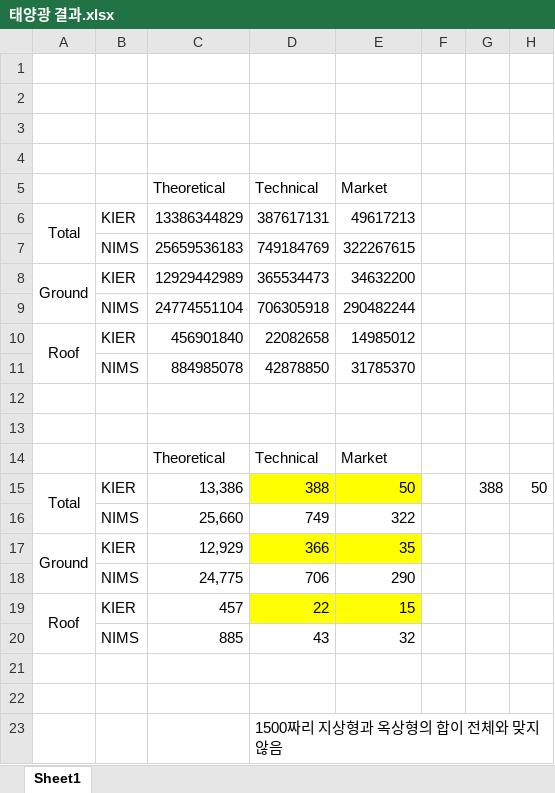
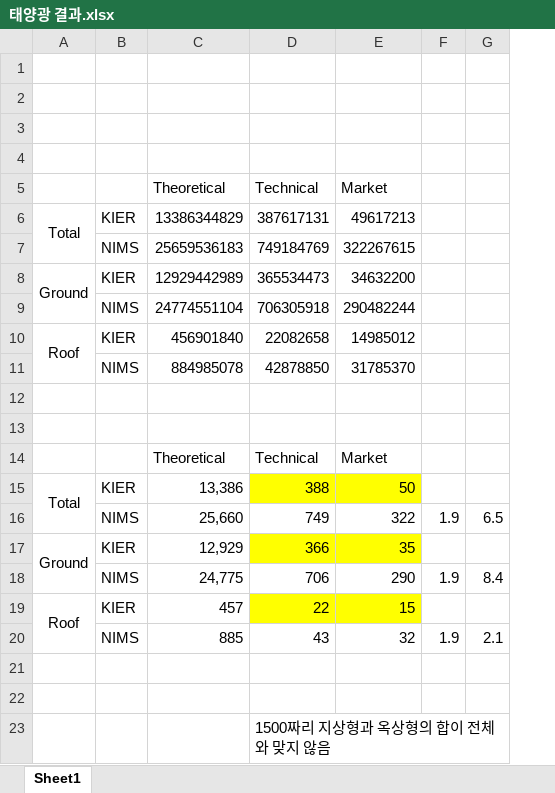
Before and after one commit to meandthey/Raster_PV_Poten, an Excel workbook: 태양광 결과.xlsx, sheet Sheet1, drawn as a sheet; values as stored, in another font and other column widths than the file's, no borders; charts and pictures not drawn; removed rows and columns are numbered as before the commit, all else as after; the diff names each change by its address in the sheet, - before the commit and + after, or states it on an @@ line.

```diff
--- a/태양광 결과.xlsx (sheet Sheet1)
+++ b/태양광 결과.xlsx (sheet Sheet1)
-column F, empty
-column G, row 15: 388
-column H, row 15: 50
+column F, rows 16-20: 1.9 |  | 1.9 |  | 1.9
+column G, rows 16-20: 6.5 |  | 8.4 |  | 2.1
```
Also changed, not shown: charts or pictures, JAMS/Results Analysis/market_potential.xlsx, JAMS/Results Analysis/tech_potential.xlsx, 13 other files.
